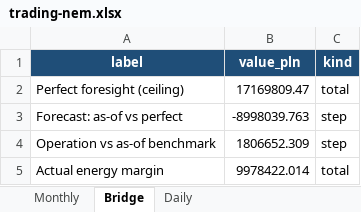
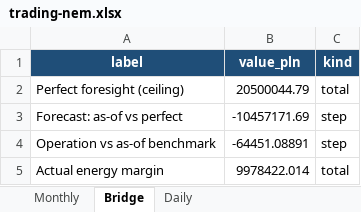
Before and after one commit to kwwaleszczynski-del/bess-reporting-kit, an Excel workbook: docs/report/trading-nem.xlsx, sheet Bridge, drawn as a sheet; values as stored, in another font and other column widths than the file's, no borders; the diff names each change by its address in the sheet, - before the commit and + after, or states it on an @@ line.

```diff
--- a/docs/report/trading-nem.xlsx (sheet Bridge)
+++ b/docs/report/trading-nem.xlsx (sheet Bridge)
-B2 (value_pln): 17169809.47
+B2 (value_pln): 20500044.79
-B3 (value_pln): -8998039.763
+B3 (value_pln): -10457171.69
-B4 (value_pln): 1806652.309
+B4 (value_pln): -64451.08891
```
Also changed, not shown: sheet Daily, sheet Monthly, docs/report/financial-example.xlsx, docs/report/strategies-example.xlsx, 44 other files.
